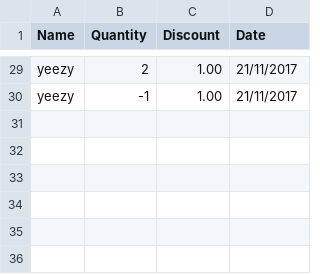
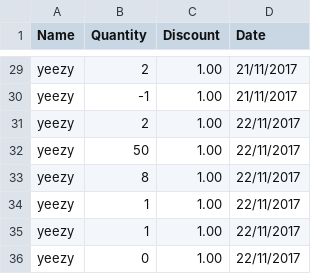
Before and after one commit to HelloMatthewMurphy/Online-Shop-Project, a CSV file: CS4125Project/purchaseinfo.csv, drawn as a sheet; only a part is shown, gaps mark what is left out; the diff names each change by its address in the sheet, - before the commit and + after, or states it on an @@ line.

```diff
--- a/CS4125Project/purchaseinfo.csv
+++ b/CS4125Project/purchaseinfo.csv
+row 31: yeezy | 2 | 1.00 | 22/11/2017
+row 32: yeezy | 50 | 1.00 | 22/11/2017
+row 33: yeezy | 8 | 1.00 | 22/11/2017
+row 34: yeezy | 1 | 1.00 | 22/11/2017
+row 35: yeezy | 1 | 1.00 | 22/11/2017
+row 36: yeezy | 0 | 1.00 | 22/11/2017
```
Also changed, not shown: 11 other files.
